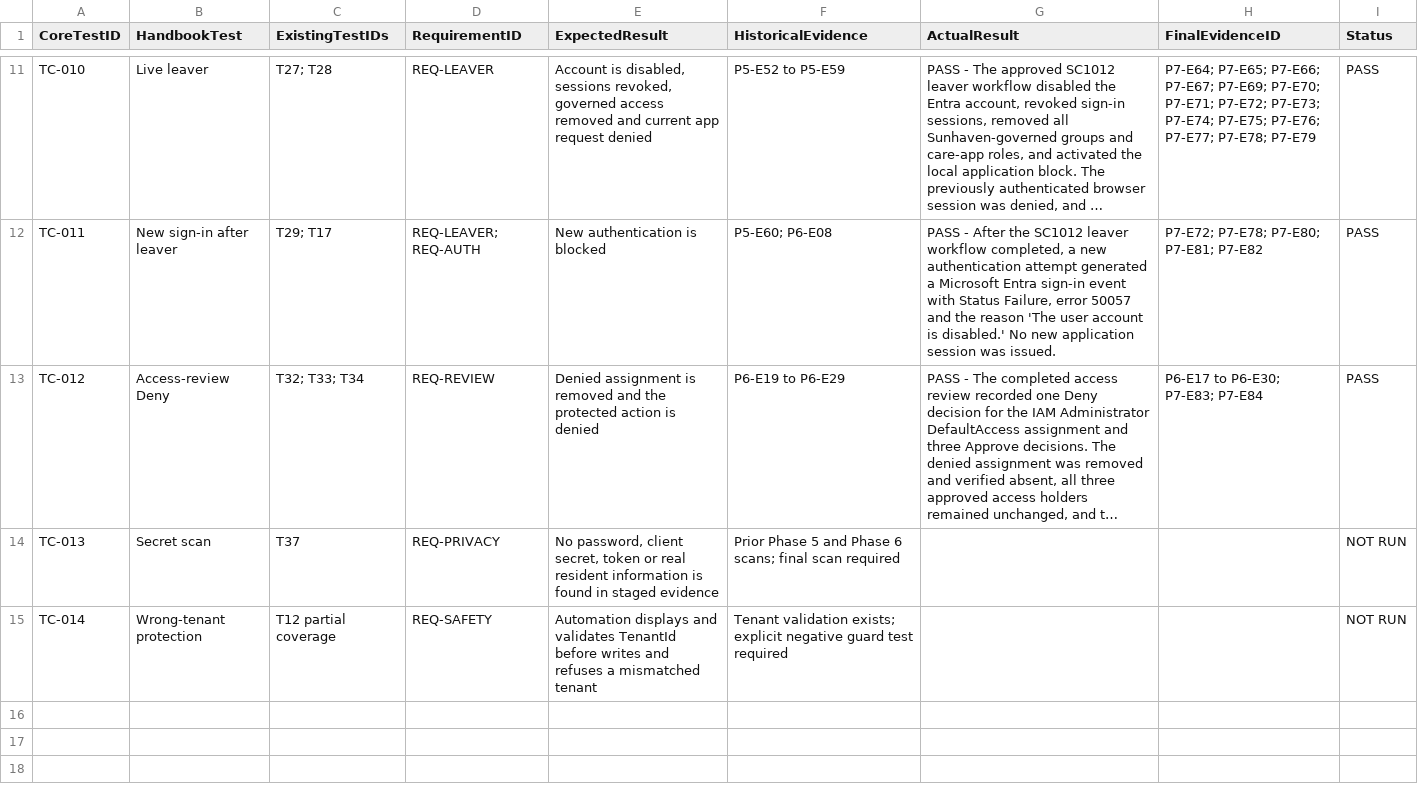
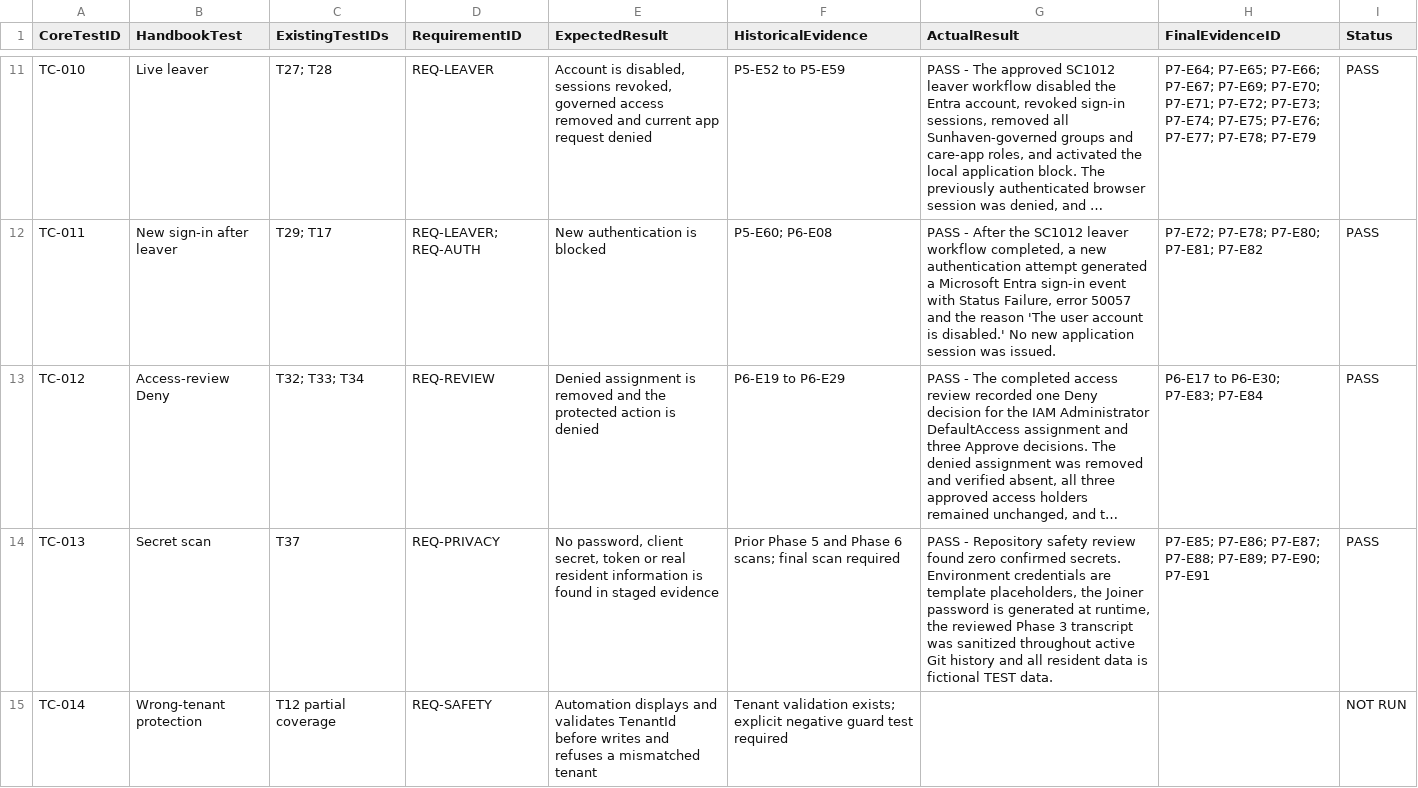
Before and after one commit to rifat17004/sunhaven-workforce-iam, a CSV file: evidence/phase7/P7-E02_Core-Test-Crosswalk.csv, drawn as a sheet; only a part is shown, gaps mark what is left out; long unchanged cells end in …; the diff names each change by its address in the sheet, - before the commit and + after, or states it on an @@ line.

Commit message:
Pass Phase 7 repository secret and privacy test

```diff
--- a/evidence/phase7/P7-E02_Core-Test-Crosswalk.csv
+++ b/evidence/phase7/P7-E02_Core-Test-Crosswalk.csv
-G14 (ActualResult): (empty)
+G14 (ActualResult): PASS - Repository safety review found zero confirmed secrets. Environment credentials are template placeholders, the Joiner password is generated at runtime, the reviewed Phase 3 transcript was sanitized throughout active Git history and all resident data is fictional TEST data.
-H14 (FinalEvidenceID): (empty)
+H14 (FinalEvidenceID): P7-E85; P7-E86; P7-E87; P7-E88; P7-E89; P7-E90; P7-E91
-I14 (Status): NOT RUN
+I14 (Status): PASS
```
Also changed, not shown: 2 other files.
